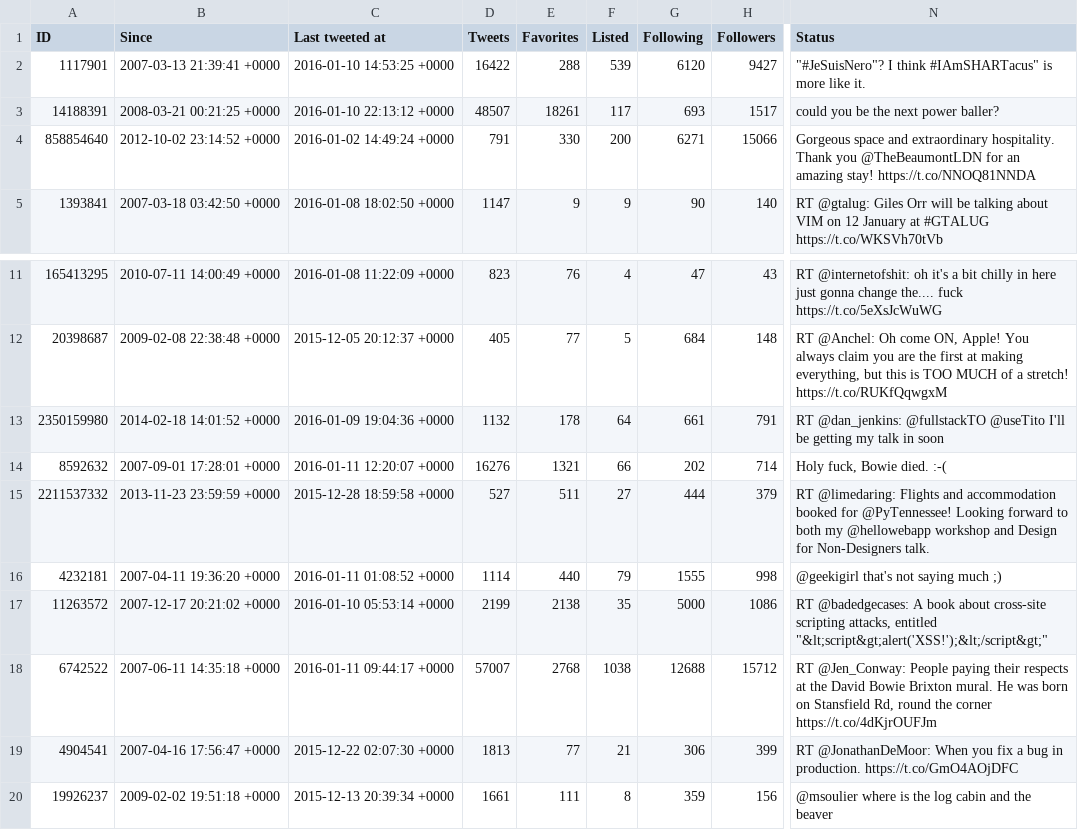
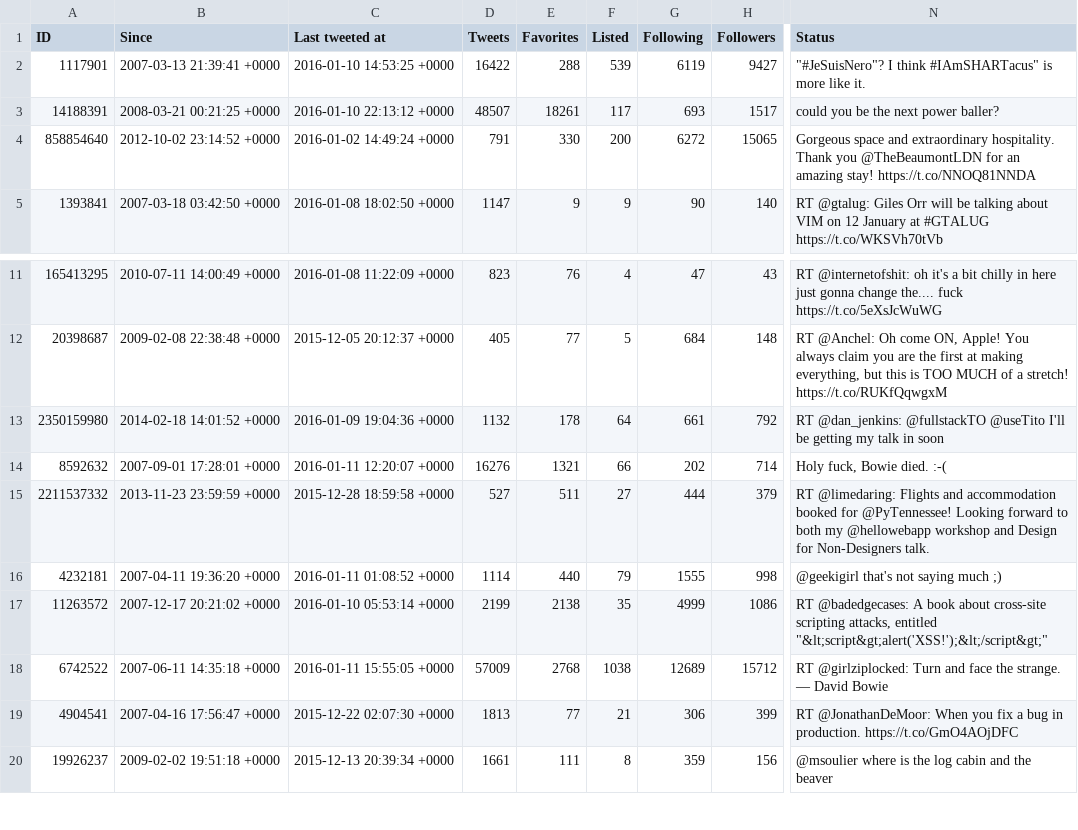
Before and after one commit to myles/backups-twitter, a CSV file: lists/mylesb/programming.csv, drawn as a sheet; only a part is shown, gaps mark what is left out; ↵ is a line break in a cell; the diff names each change by its address in the sheet, - before the commit and + after, or states it on an @@ line.

```diff
--- a/lists/mylesb/programming.csv
+++ b/lists/mylesb/programming.csv
-G2 (Following): 6120
+G2 (Following): 6119
-G4 (Following): 6271
+G4 (Following): 6272
-H4 (Followers): 15066
+H4 (Followers): 15065
-H13 (Followers): 791
+H13 (Followers): 792
-G17 (Following): 5000
+G17 (Following): 4999
-C18 (Last tweeted at): 2016-01-11 09:44:17 +0000
+C18 (Last tweeted at): 2016-01-11 15:55:05 +0000
-D18 (Tweets): 57007
+D18 (Tweets): 57009
-G18 (Following): 12688
+G18 (Following): 12689
-N18 (Status): RT @Jen_Conway: People paying their respects at the David Bowie Brixton mural. He was born on Stansfield Rd, round the corner https://t.co/4dKjrOUFJm
+N18 (Status): RT @girlziplocked: Turn and face the strange. ↵ — David Bowie
```
Also changed, not shown: followers.csv, followings.csv, 17 other files.
